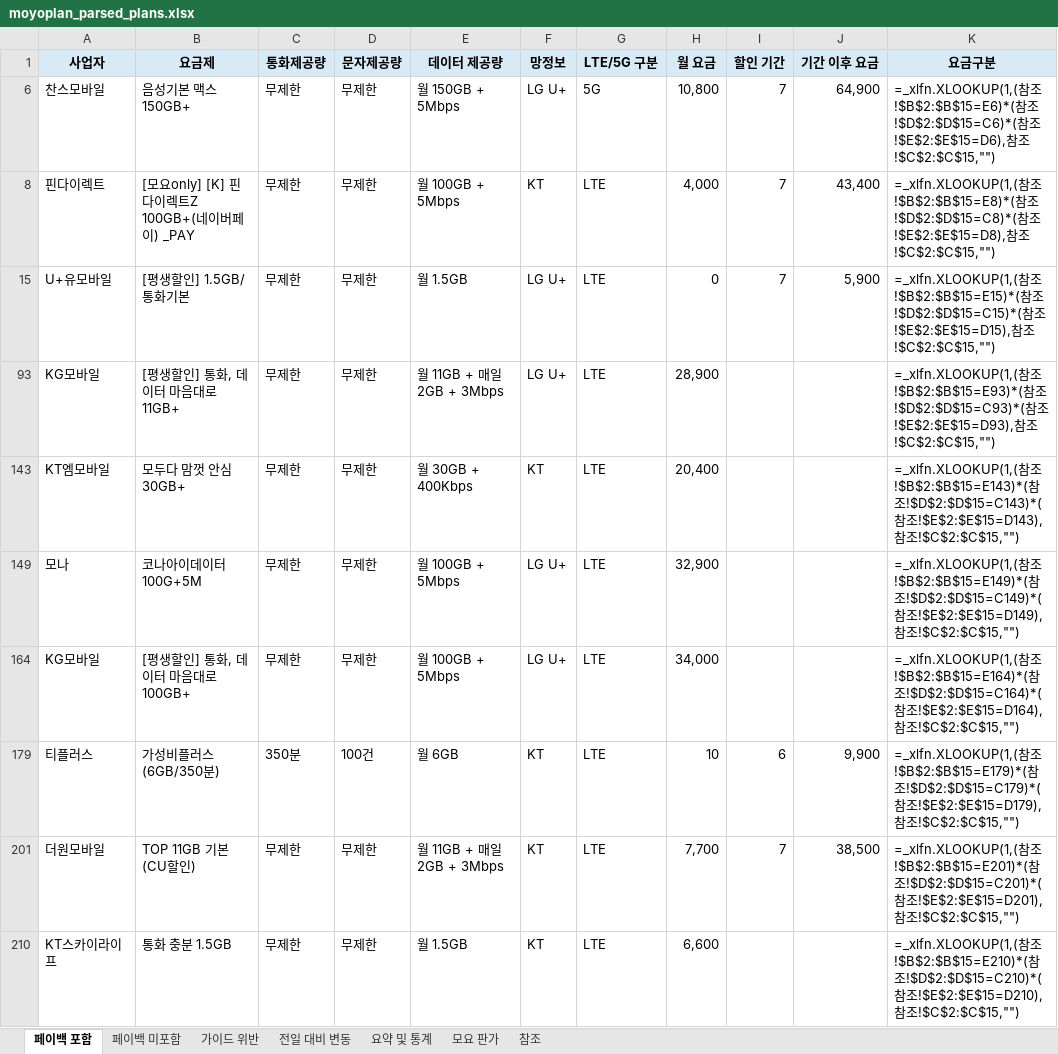
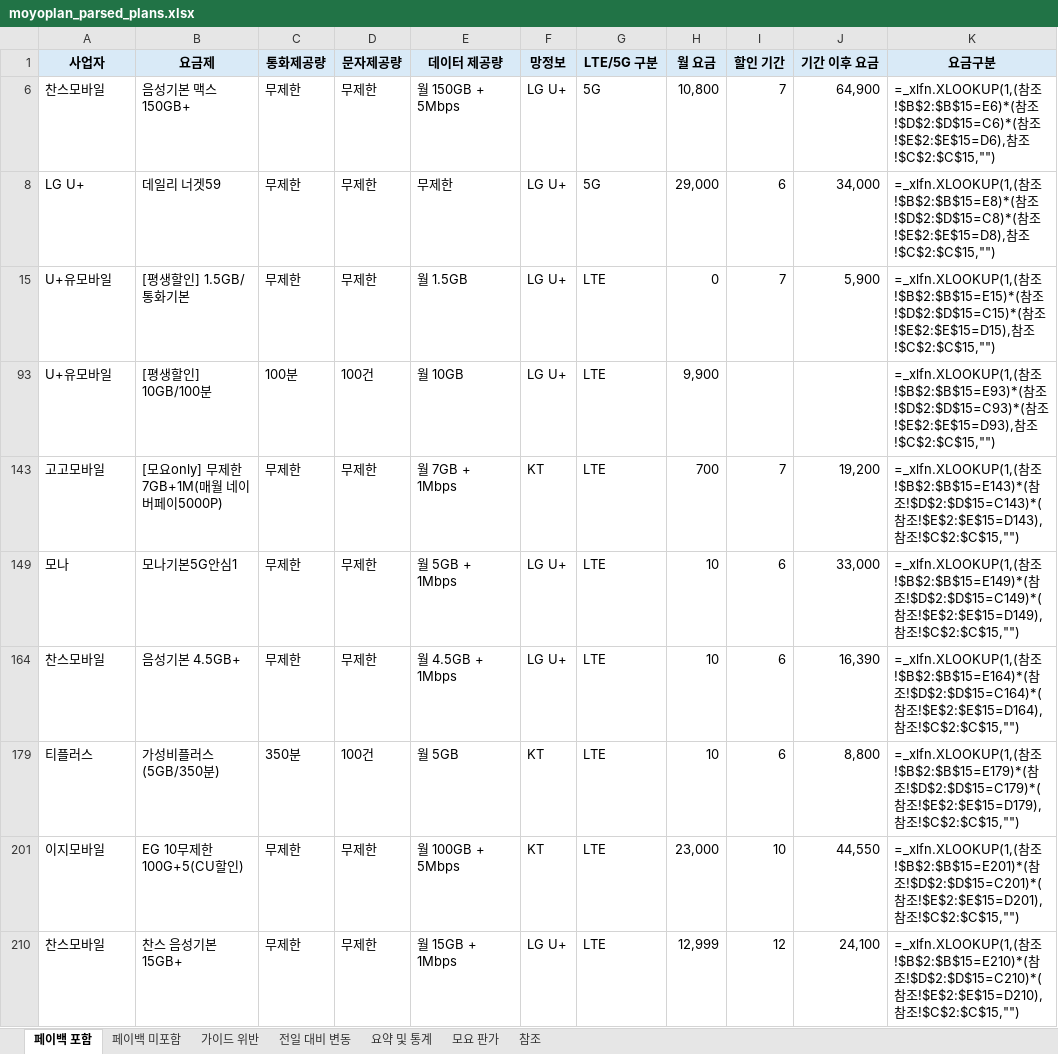
Before and after one commit to kjch444-sketchs/moyoplan-crawler, an Excel workbook: moyoplan_parsed_plans.xlsx, sheet 페이백 포함, drawn as a sheet; only a part is shown; values as stored, in another font and other column widths than the file's, no borders; formulas without a stored value are shown as written; removed rows and columns are numbered as before the commit, all else as after; the diff covers the shown part only; the diff names each change by its address in the sheet, - before the commit and + after, or states it on an @@ line.

```diff
--- a/moyoplan_parsed_plans.xlsx (sheet 페이백 포함)
+++ b/moyoplan_parsed_plans.xlsx (sheet 페이백 포함)
-row 8: 핀다이렉트 | [모요only] [K] 핀다이렉트Z 100GB+(네이버페이) _PAY | 무제한 | 무제한 | 월 100GB + 5Mbps | KT | LTE | 4,000 | 7 | 43,400 | =_xlfn.XLOOKUP(1,(참조!$B$2:$B$15=E8)*(참조!$D$2:$D$15=C8)*(참조!$E$2:$E$15=D8),참조!$C$2:$C$15,"")
+row 8: LG U+ | 데일리 너겟59 | 무제한 | 무제한 | 무제한 | LG U+ | 5G | 29,000 | 6 | 34,000 | =_xlfn.XLOOKUP(1,(참조!$B$2:$B$15=E8)*(참조!$D$2:$D$15=C8)*(참조!$E$2:$E$15=D8),참조!$C$2:$C$15,"")
-row 93: KG모바일 | [평생할인] 통화, 데이터 마음대로 11GB+ | 무제한 | 무제한 | 월 11GB + 매일 2GB + 3Mbps | LG U+ | LTE | 28,900 |  |  | =_xlfn.XLOOKUP(1,(참조!$B$2:$B$15=E93)*(참조!$D$2:$D$15=C93)*(참조!$E$2:$E$15=D93),참조!$C$2:$C$15,"")
+row 93: U+유모바일 | [평생할인] 10GB/100분 | 100분 | 100건 | 월 10GB | LG U+ | LTE | 9,900 |  |  | =_xlfn.XLOOKUP(1,(참조!$B$2:$B$15=E93)*(참조!$D$2:$D$15=C93)*(참조!$E$2:$E$15=D93),참조!$C$2:$C$15,"")
-A143 (사업자): KT엠모바일
+A143 (사업자): 고고모바일
-B143 (요금제): 모두다 맘껏 안심 30GB+
+B143 (요금제): [모요only] 무제한 7GB+1M(매월 네이버페이5000P)
-E143 (데이터 제공량): 월 30GB + 400Kbps
+E143 (데이터 제공량): 월 7GB + 1Mbps
-H143 (월 요금): 20,400
+H143 (월 요금): 700
-I143 (할인 기간): (empty)
+I143 (할인 기간): 7
-J143 (기간 이후 요금): (empty)
+J143 (기간 이후 요금): 19,200
-B149 (요금제): 코나아이데이터100G+5M
+B149 (요금제): 모나기본5G안심1
-E149 (데이터 제공량): 월 100GB + 5Mbps
+E149 (데이터 제공량): 월 5GB + 1Mbps
-H149 (월 요금): 32,900
+H149 (월 요금): 10
-I149 (할인 기간): (empty)
+I149 (할인 기간): 6
-J149 (기간 이후 요금): (empty)
+J149 (기간 이후 요금): 33,000
-A164 (사업자): KG모바일
+A164 (사업자): 찬스모바일
-B164 (요금제): [평생할인] 통화, 데이터 마음대로 100GB+
+B164 (요금제): 음성기본 4.5GB+
-E164 (데이터 제공량): 월 100GB + 5Mbps
+E164 (데이터 제공량): 월 4.5GB + 1Mbps
-H164 (월 요금): 34,000
+H164 (월 요금): 10
-I164 (할인 기간): (empty)
+I164 (할인 기간): 6
-J164 (기간 이후 요금): (empty)
+J164 (기간 이후 요금): 16,390
-B179 (요금제): 가성비플러스(6GB/350분)
+B179 (요금제): 가성비플러스(5GB/350분)
-E179 (데이터 제공량): 월 6GB
+E179 (데이터 제공량): 월 5GB
-J179 (기간 이후 요금): 9,900
+J179 (기간 이후 요금): 8,800
-A201 (사업자): 더원모바일
+A201 (사업자): 이지모바일
-B201 (요금제): TOP 11GB 기본 (CU할인)
+B201 (요금제): EG 10무제한 100G+5(CU할인)
-E201 (데이터 제공량): 월 11GB + 매일 2GB + 3Mbps
+E201 (데이터 제공량): 월 100GB + 5Mbps
-H201 (월 요금): 7,700
+H201 (월 요금): 23,000
-I201 (할인 기간): 7
+I201 (할인 기간): 10
-J201 (기간 이후 요금): 38,500
+J201 (기간 이후 요금): 44,550
-row 210: KT스카이라이프 | 통화 충분 1.5GB | 무제한 | 무제한 | 월 1.5GB | KT | LTE | 6,600 |  |  | =_xlfn.XLOOKUP(1,(참조!$B$2:$B$15=E210)*(참조!$D$2:$D$15=C210)*(참조!$E$2:$E$15=D210),참조!$C$2:$C$15,"")
+row 210: 찬스모바일 | 찬스 음성기본 15GB+ | 무제한 | 무제한 | 월 15GB + 1Mbps | LG U+ | LTE | 12,999 | 12 | 24,100 | =_xlfn.XLOOKUP(1,(참조!$B$2:$B$15=E210)*(참조!$D$2:$D$15=C210)*(참조!$E$2:$E$15=D210),참조!$C$2:$C$15,"")
```
Also changed, not shown: 15 added rows, 15 removed rows and 30 edited cells elsewhere in this sheet, sheet 전일 대비 변동, sheet 페이백 미포함, sheet 요약 및 통계, hidden cells.
